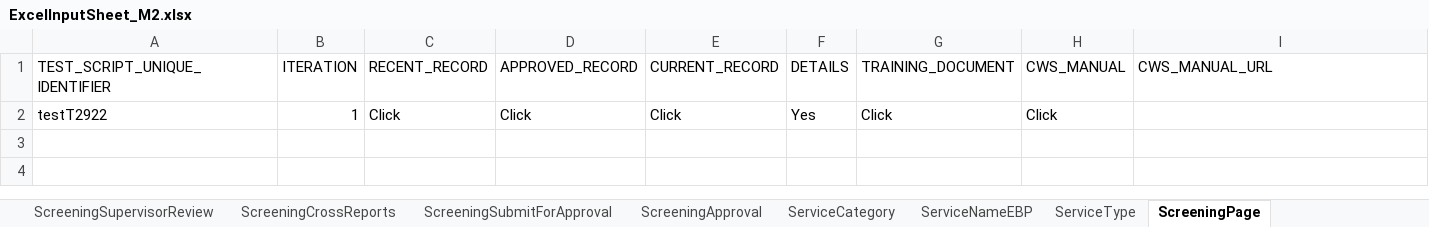
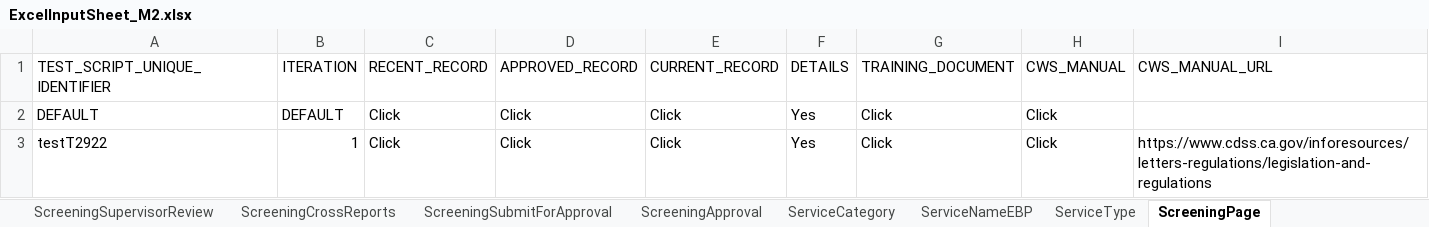
Before and after one commit to priya-singh4/POMExcelData, an Excel workbook: ExcelInputSheet_M2.xlsx, sheet ScreeningPage, drawn as a sheet; values as stored, in another font and other column widths than the file's, no borders; addresses are those after the commit; the diff names each change by its address in the sheet, - before the commit and + after, or states it on an @@ line.

```diff
--- a/ExcelInputSheet_M2.xlsx (sheet ScreeningPage)
+++ b/ExcelInputSheet_M2.xlsx (sheet ScreeningPage)
+row 2: DEFAULT | DEFAULT | Click | Click | Click | Yes | Click | Click
-I3 (CWS_MANUAL_URL): (empty)
+I3 (CWS_MANUAL_URL): https://www.cdss.ca.gov/inforesources/letters-regulations/legislation-and-regulations
```
Also changed, not shown: sheet HistoryRecord, sheet ApprovalandAuditHistory, sheet Documents.
